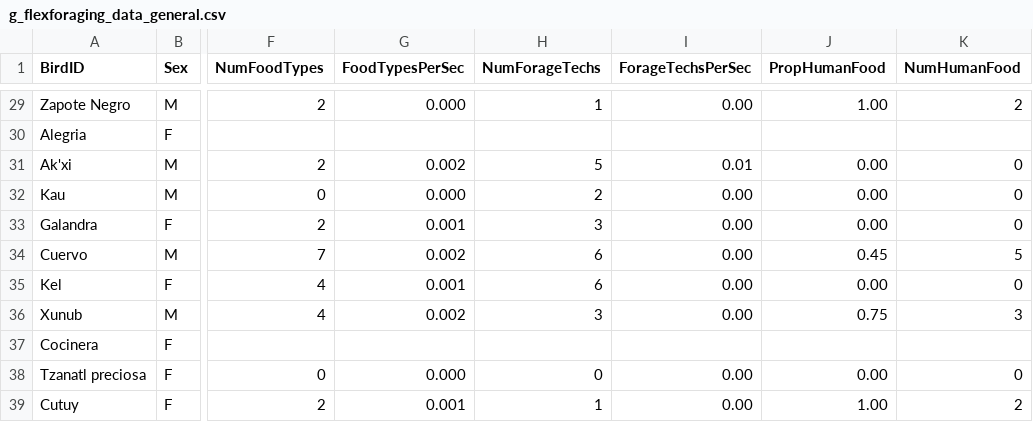
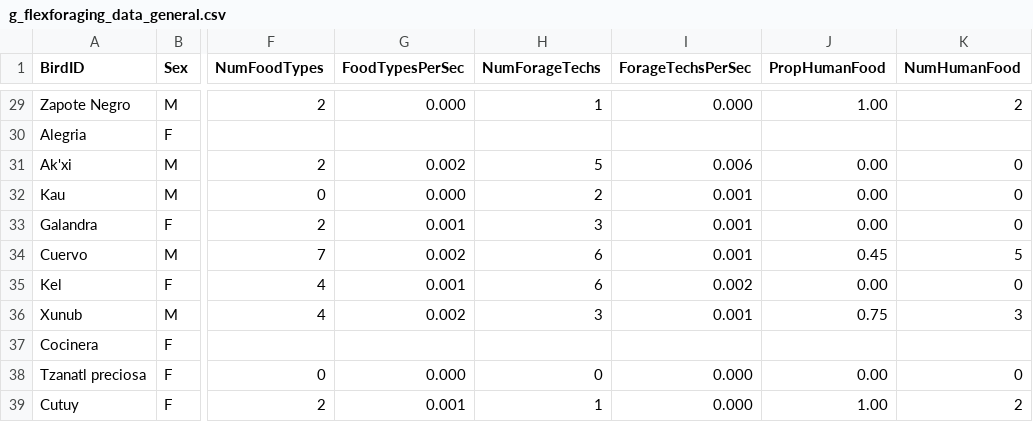
Before and after one commit to corinalogan/grackles, a CSV file: Files/Preregistrations/g_flexforaging_data_general.csv, drawn as a sheet; only a part is shown, gaps mark what is left out; the diff covers the shown part only; the diff names each change by its address in the sheet, - before the commit and + after, or states it on an @@ line.

```diff
--- a/Files/Preregistrations/g_flexforaging_data_general.csv
+++ b/Files/Preregistrations/g_flexforaging_data_general.csv
-I29 (ForageTechsPerSec): 0.00
+I29 (ForageTechsPerSec): 0.000
-I31 (ForageTechsPerSec): 0.01
+I31 (ForageTechsPerSec): 0.006
-I32:I34 (ForageTechsPerSec): 0.00
+I32:I34 (ForageTechsPerSec): 0.001
-I35 (ForageTechsPerSec): 0.00
+I35 (ForageTechsPerSec): 0.002
-I36 (ForageTechsPerSec): 0.00
+I36 (ForageTechsPerSec): 0.001
-I38:I39 (ForageTechsPerSec): 0.00
+I38:I39 (ForageTechsPerSec): 0.000
```
Also changed, not shown: 26 edited cells elsewhere in this file.
